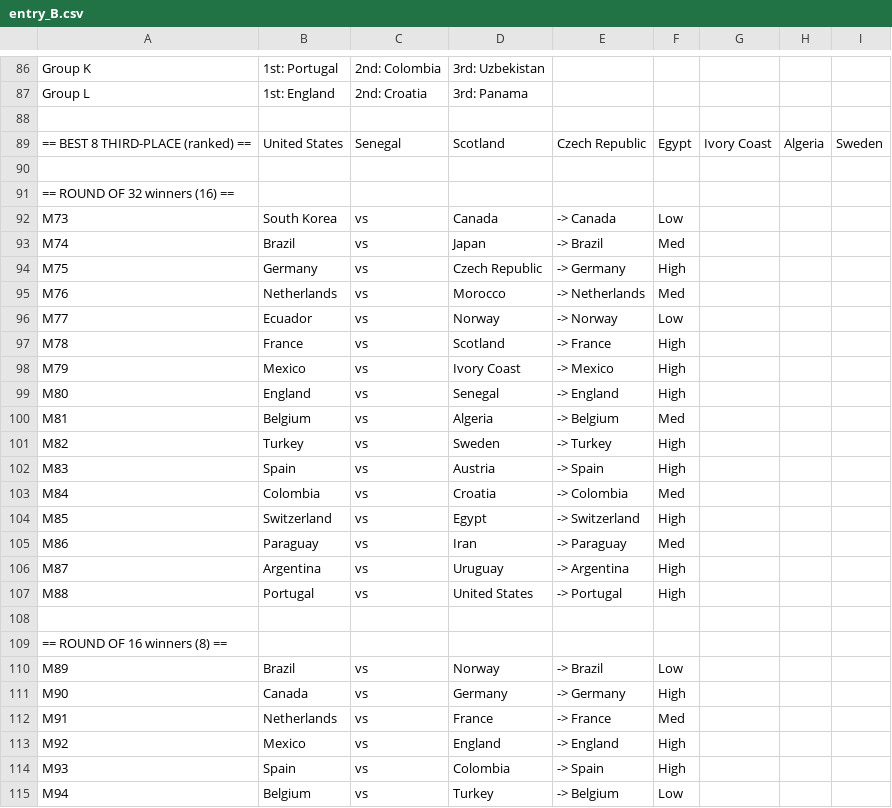
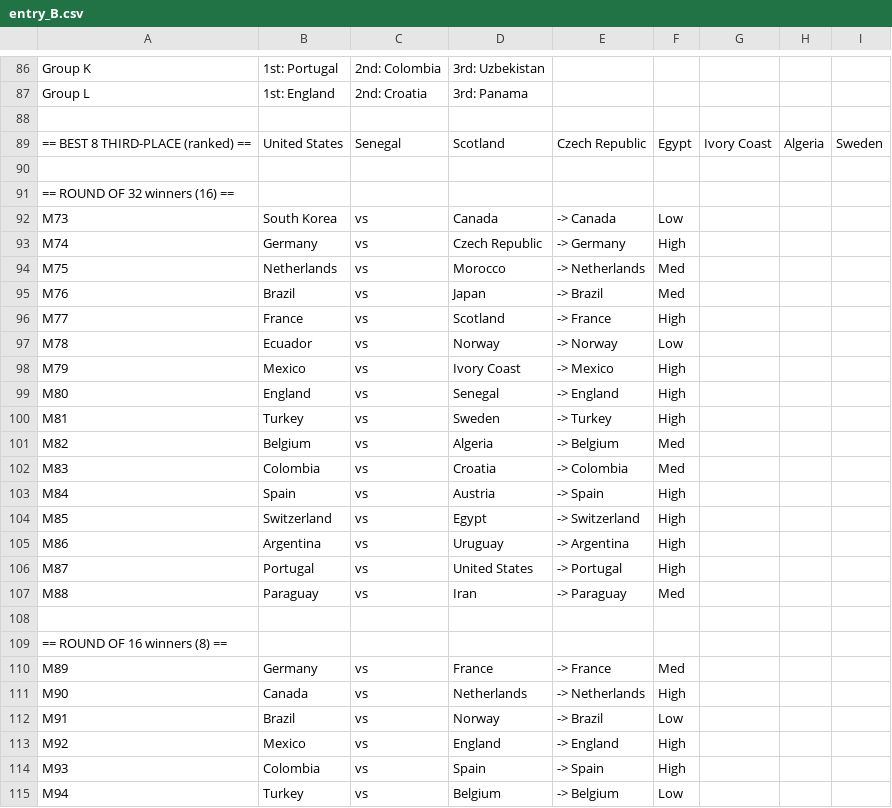
Before and after one commit to simonro/polla2026, a CSV file: output/entry_B.csv, drawn as a sheet; only a part is shown, gaps mark what is left out; the diff covers the shown part only.

```diff
--- a/output/entry_B.csv
+++ b/output/entry_B.csv
@@ -92,24 +92,24 @@ Group L,1st: England,2nd: Croatia,3rd: Panama
 M73,South Korea,vs,Canada,-> Canada,Low
-M74,Brazil,vs,Japan,-> Brazil,Med
-M75,Germany,vs,Czech Republic,-> Germany,High
-M76,Netherlands,vs,Morocco,-> Netherlands,Med
-M77,Ecuador,vs,Norway,-> Norway,Low
-M78,France,vs,Scotland,-> France,High
+M74,Germany,vs,Czech Republic,-> Germany,High
+M75,Netherlands,vs,Morocco,-> Netherlands,Med
+M76,Brazil,vs,Japan,-> Brazil,Med
+M77,France,vs,Scotland,-> France,High
+M78,Ecuador,vs,Norway,-> Norway,Low
 M79,Mexico,vs,Ivory Coast,-> Mexico,High
 M80,England,vs,Senegal,-> England,High
-M81,Belgium,vs,Algeria,-> Belgium,Med
-M82,Turkey,vs,Sweden,-> Turkey,High
-M83,Spain,vs,Austria,-> Spain,High
-M84,Colombia,vs,Croatia,-> Colombia,Med
+M81,Turkey,vs,Sweden,-> Turkey,High
+M82,Belgium,vs,Algeria,-> Belgium,Med
+M83,Colombia,vs,Croatia,-> Colombia,Med
+M84,Spain,vs,Austria,-> Spain,High
 M85,Switzerland,vs,Egypt,-> Switzerland,High
-M86,Paraguay,vs,Iran,-> Paraguay,Med
-M87,Argentina,vs,Uruguay,-> Argentina,High
-M88,Portugal,vs,United States,-> Portugal,High
+M86,Argentina,vs,Uruguay,-> Argentina,High
+M87,Portugal,vs,United States,-> Portugal,High
+M88,Paraguay,vs,Iran,-> Paraguay,Med
 
 == ROUND OF 16 winners (8) ==
-M89,Brazil,vs,Norway,-> Brazil,Low
-M90,Canada,vs,Germany,-> Germany,High
-M91,Netherlands,vs,France,-> France,Med
+M89,Germany,vs,France,-> France,Med
+M90,Canada,vs,Netherlands,-> Netherlands,High
+M91,Brazil,vs,Norway,-> Brazil,Low
 M92,Mexico,vs,England,-> England,High
-M93,Spain,vs,Colombia,-> Spain,High
-M94,Belgium,vs,Turkey,-> Belgium,Low
+M93,Colombia,vs,Spain,-> Spain,High
+M94,Turkey,vs,Belgium,-> Belgium,Low
```
Also changed, not shown: 22 edited cells elsewhere in this file, output/entry_C.csv, 17 other files.
